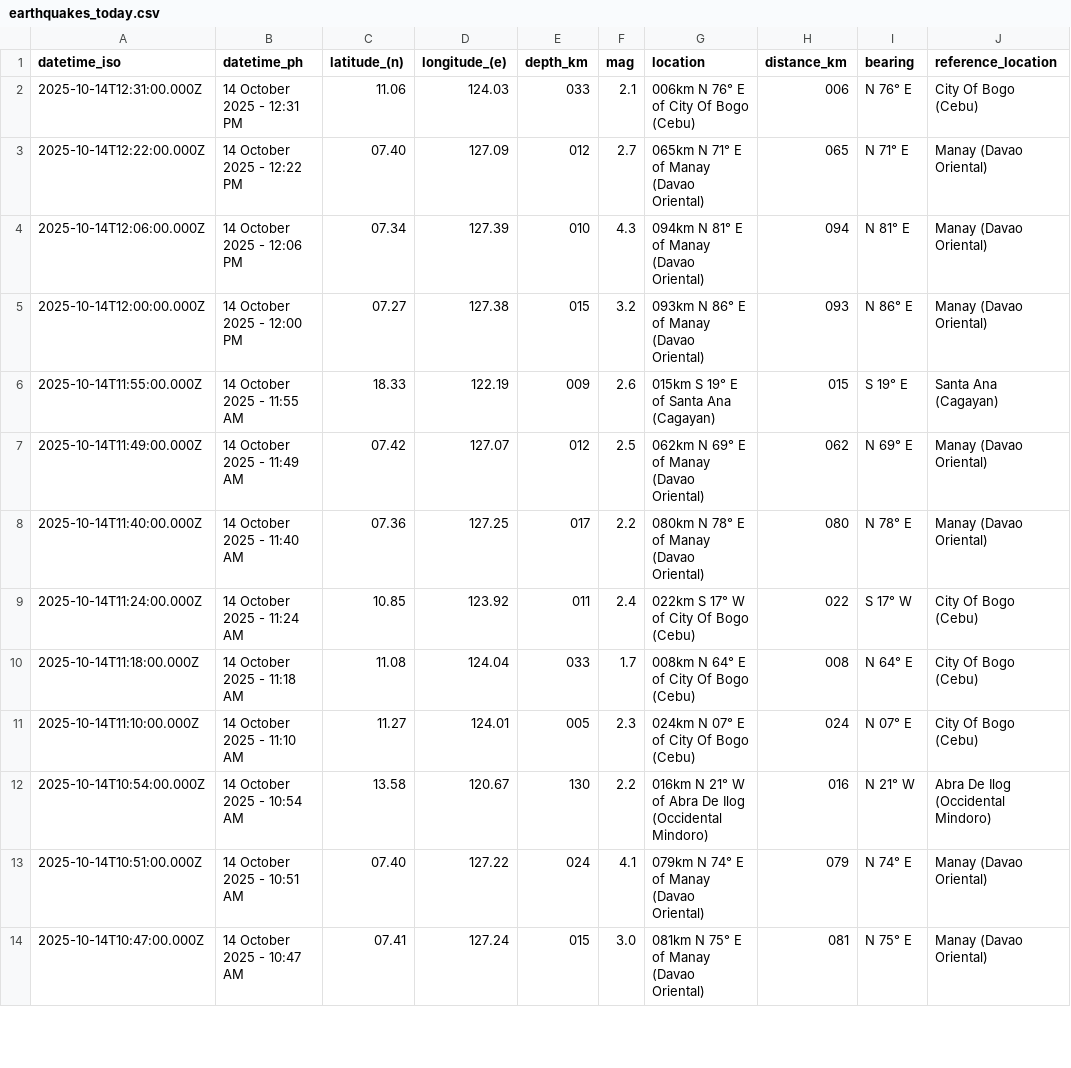
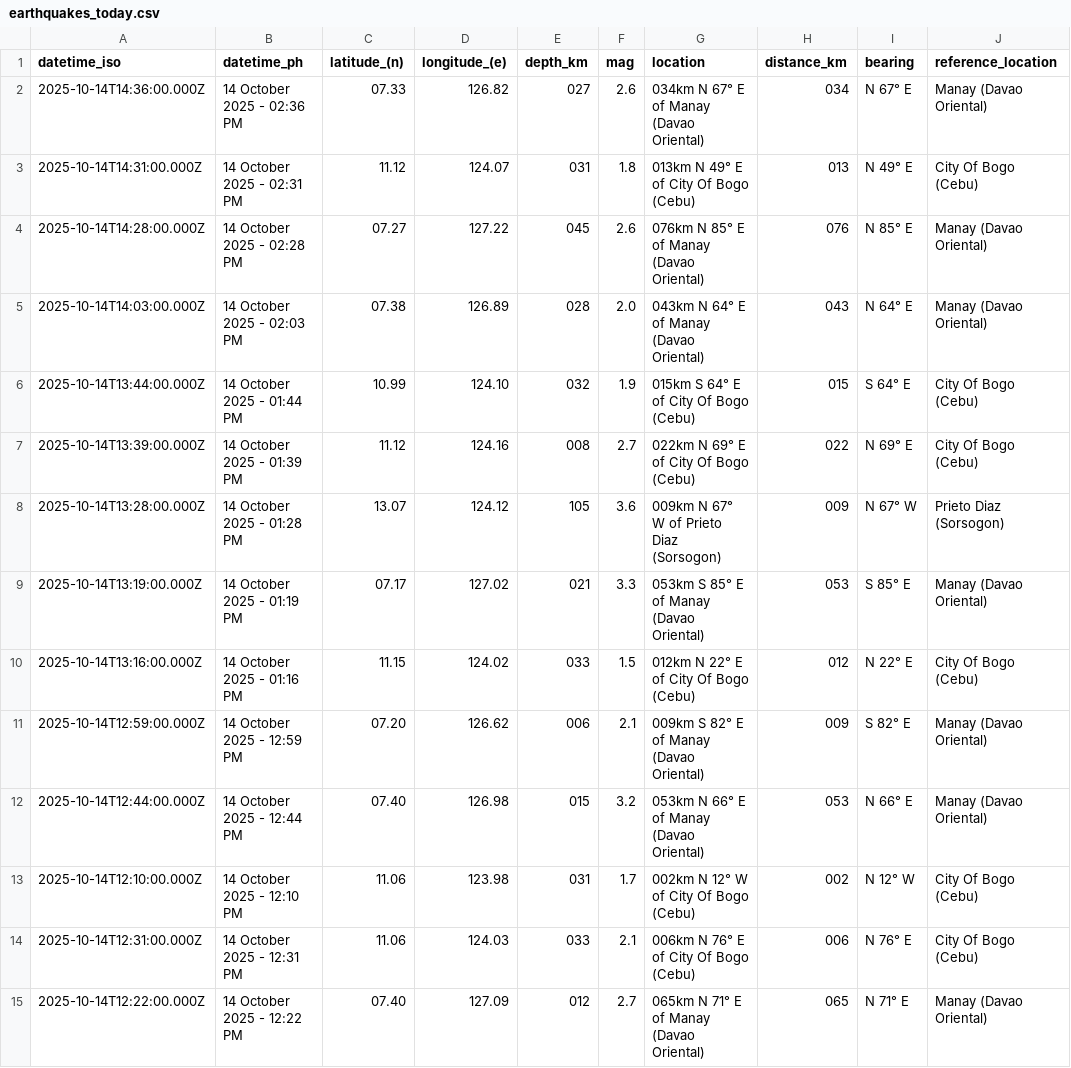
Before and after one commit to chamthesleeptalker/earthquake-tracker, a CSV file: earthquakes_today.csv, drawn as a sheet; only a part is shown; the shorter side is filled out with more unchanged rows.

```diff
--- a/earthquakes_today.csv
+++ b/earthquakes_today.csv
@@ -1,2 +1,14 @@
 datetime_iso,datetime_ph,latitude_(n),longitude_(e),depth_km,mag,location,distance_km,bearing,reference_location
+2025-10-14T14:36:00.000Z,14 October 2025 - 02:36 PM,07.33,126.82,027,2.6,034km N 67° E of Manay (Davao Oriental),034,N 67° E,Manay (Davao Oriental)
+2025-10-14T14:31:00.000Z,14 October 2025 - 02:31 PM,11.12,124.07,031,1.8,013km N 49° E of City Of Bogo (Cebu),013,N 49° E,City Of Bogo (Cebu)
+2025-10-14T14:28:00.000Z,14 October 2025 - 02:28 PM,07.27,127.22,045,2.6,076km N 85° E of Manay (Davao Oriental),076,N 85° E,Manay (Davao Oriental)
+2025-10-14T14:03:00.000Z,14 October 2025 - 02:03 PM,07.38,126.89,028,2.0,043km N 64° E of Manay (Davao Oriental),043,N 64° E,Manay (Davao Oriental)
+2025-10-14T13:44:00.000Z,14 October 2025 - 01:44 PM,10.99,124.10,032,1.9,015km S 64° E of City Of Bogo (Cebu),015,S 64° E,City Of Bogo (Cebu)
+2025-10-14T13:39:00.000Z,14 October 2025 - 01:39 PM,11.12,124.16,008,2.7,022km N 69° E of City Of Bogo (Cebu),022,N 69° E,City Of Bogo (Cebu)
+2025-10-14T13:28:00.000Z,14 October 2025 - 01:28 PM,13.07,124.12,105,3.6,009km N 67° W of Prieto Diaz (Sorsogon),009,N 67° W,Prieto Diaz (Sorsogon)
+2025-10-14T13:19:00.000Z,14 October 2025 - 01:19 PM,07.17,127.02,021,3.3,053km S 85° E of Manay (Davao Oriental),053,S 85° E,Manay (Davao Oriental)
+2025-10-14T13:16:00.000Z,14 October 2025 - 01:16 PM,11.15,124.02,033,1.5,012km N 22° E of City Of Bogo (Cebu),012,N 22° E,City Of Bogo (Cebu)
+2025-10-14T12:59:00.000Z,14 October 2025 - 12:59 PM,07.20,126.62,006,2.1,009km S 82° E of Manay (Davao Oriental),009,S 82° E,Manay (Davao Oriental)
+2025-10-14T12:44:00.000Z,14 October 2025 - 12:44 PM,07.40,126.98,015,3.2,053km N 66° E of Manay (Davao Oriental),053,N 66° E,Manay (Davao Oriental)
+2025-10-14T12:10:00.000Z,14 October 2025 - 12:10 PM,11.06,123.98,031,1.7,002km N 12° W of City Of Bogo (Cebu),002,N 12° W,City Of Bogo (Cebu)
 2025-10-14T12:31:00.000Z,14 October 2025 - 12:31 PM,11.06,124.03,033,2.1,006km N 76° E of City Of Bogo (Cebu),006,N 76° E,City Of Bogo (Cebu)
```
Also changed, not shown: earthquake_summary_stats.csv, earthquakes_past_24_hours.csv, 6 other files.
